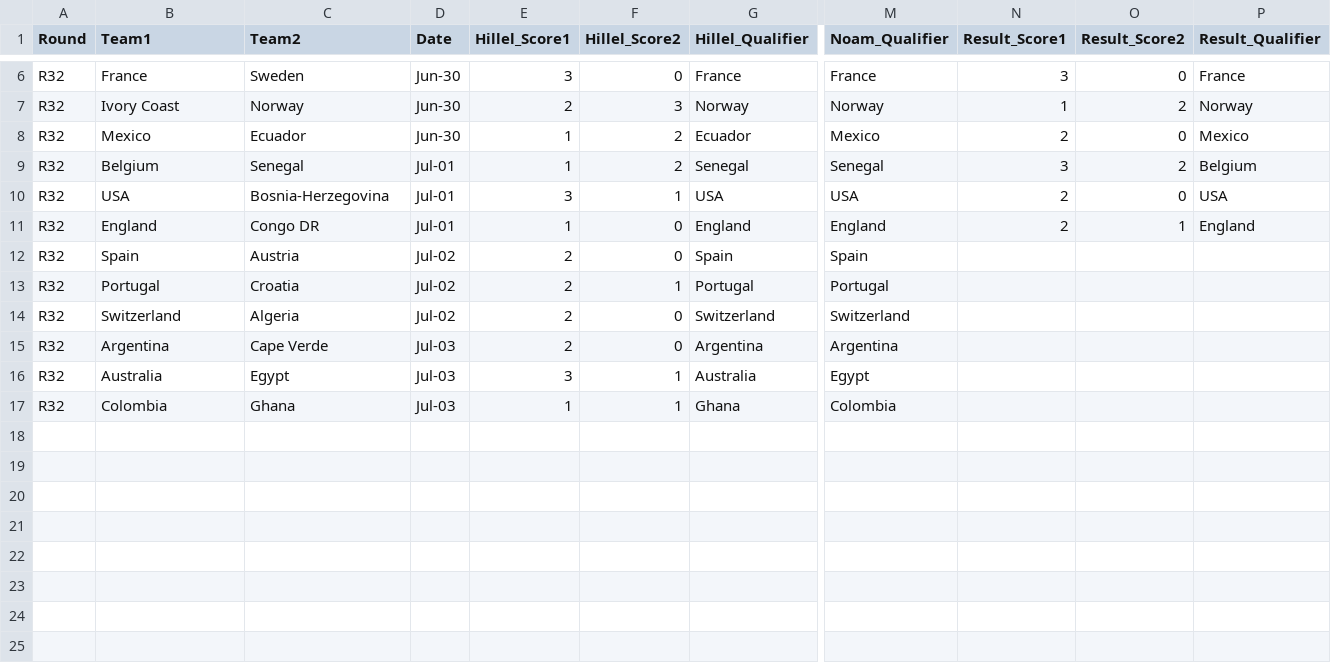
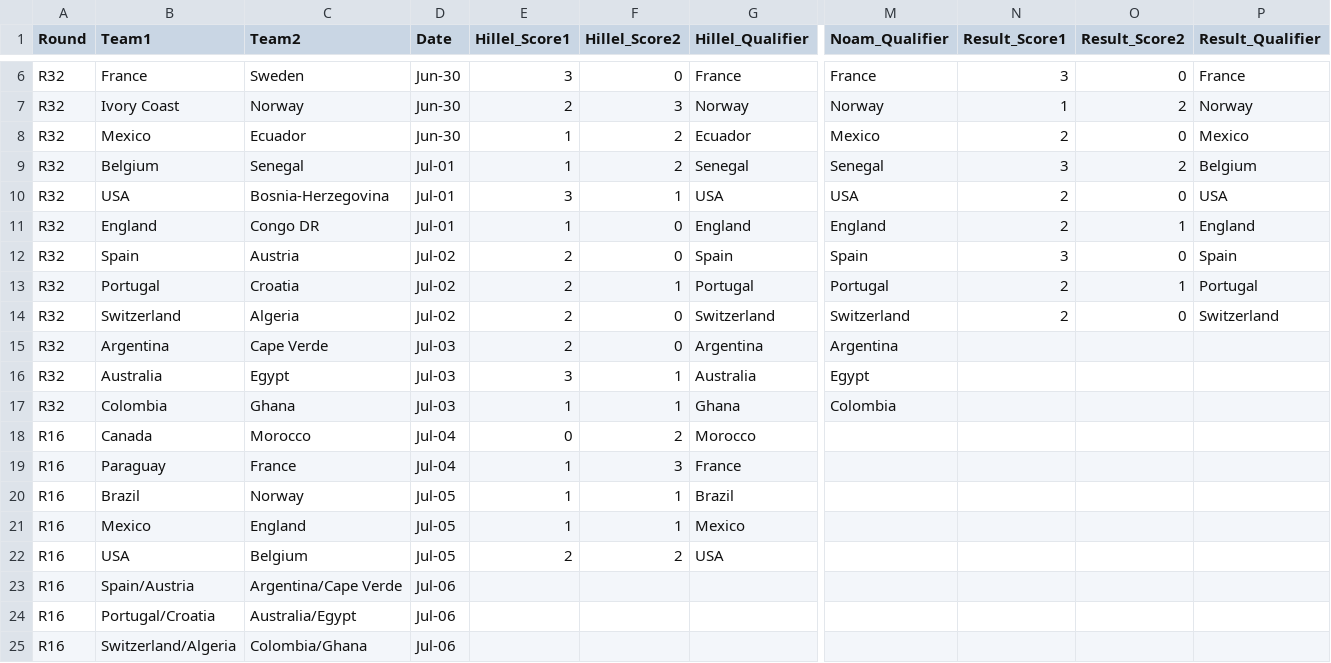
Before and after one commit to hillel9/popup-theming, a CSV file: mondial26/matches.csv, drawn as a sheet; only a part is shown, gaps mark what is left out; rows hold the shown columns only; the diff names each change by its address in the sheet, - before the commit and + after, or states it on an @@ line.

```diff
--- a/mondial26/matches.csv
+++ b/mondial26/matches.csv
-N12 (Result_Score1): (empty)
+N12 (Result_Score1): 3
-O12 (Result_Score2): (empty)
+O12 (Result_Score2): 0
-P12 (Result_Qualifier): (empty)
+P12 (Result_Qualifier): Spain
-N13:N14 (Result_Score1): (empty)
+N13:N14 (Result_Score1): 2
-O13 (Result_Score2): (empty)
+O13 (Result_Score2): 1
-P13 (Result_Qualifier): (empty)
+P13 (Result_Qualifier): Portugal
-O14 (Result_Score2): (empty)
+O14 (Result_Score2): 0
-P14 (Result_Qualifier): (empty)
+P14 (Result_Qualifier): Switzerland
+row 18: R16 | Canada | Morocco | Jul-04 | 0 | 2 | Morocco
+row 19: R16 | Paraguay | France | Jul-04 | 1 | 3 | France
+row 20: R16 | Brazil | Norway | Jul-05 | 1 | 1 | Brazil
+row 21: R16 | Mexico | England | Jul-05 | 1 | 1 | Mexico
+row 22: R16 | USA | Belgium | Jul-05 | 2 | 2 | USA
+row 23: R16 | Spain/Austria | Argentina/Cape Verde | Jul-06
+row 24: R16 | Portugal/Croatia | Australia/Egypt | Jul-06
+row 25: R16 | Switzerland/Algeria | Colombia/Ghana | Jul-06
```
